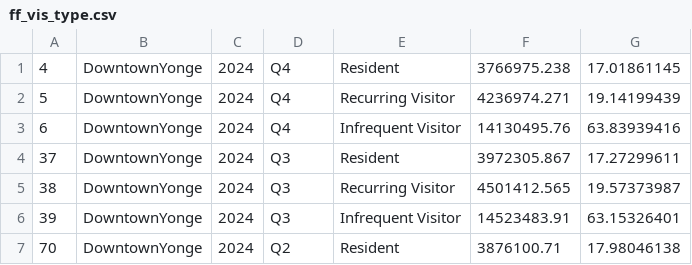
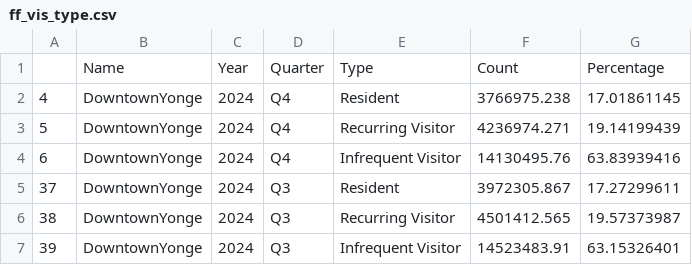
Before and after one commit to canadianurbaninstitute/demo-dashboard, a CSV file: data/ff_vis_type.csv, drawn as a sheet; only a part is shown; the shorter side is filled out with more unchanged rows.

```diff
--- a/data/ff_vis_type.csv
+++ b/data/ff_vis_type.csv
@@ -1 +1,2 @@
+,Name,Year,Quarter,Type,Count,Percentage
 4,DowntownYonge,2024,Q4,Resident,3766975.238,17.01861145
```
Also changed, not shown: data/ff_day_of_week.csv, data/ff_monthly.csv, 4 other files.
